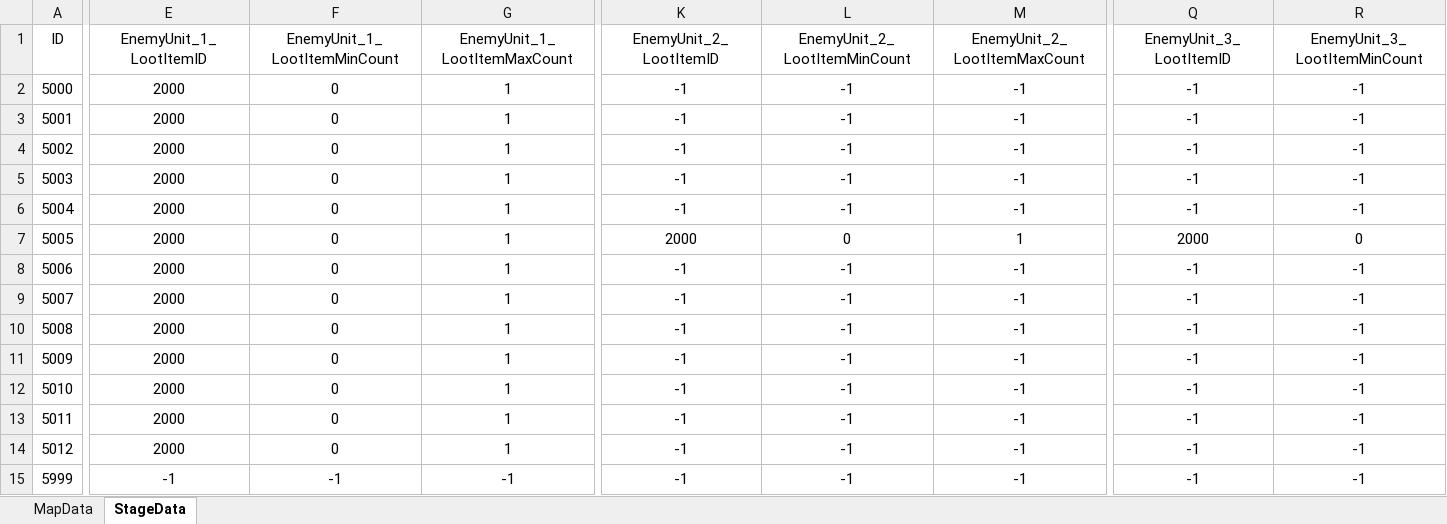
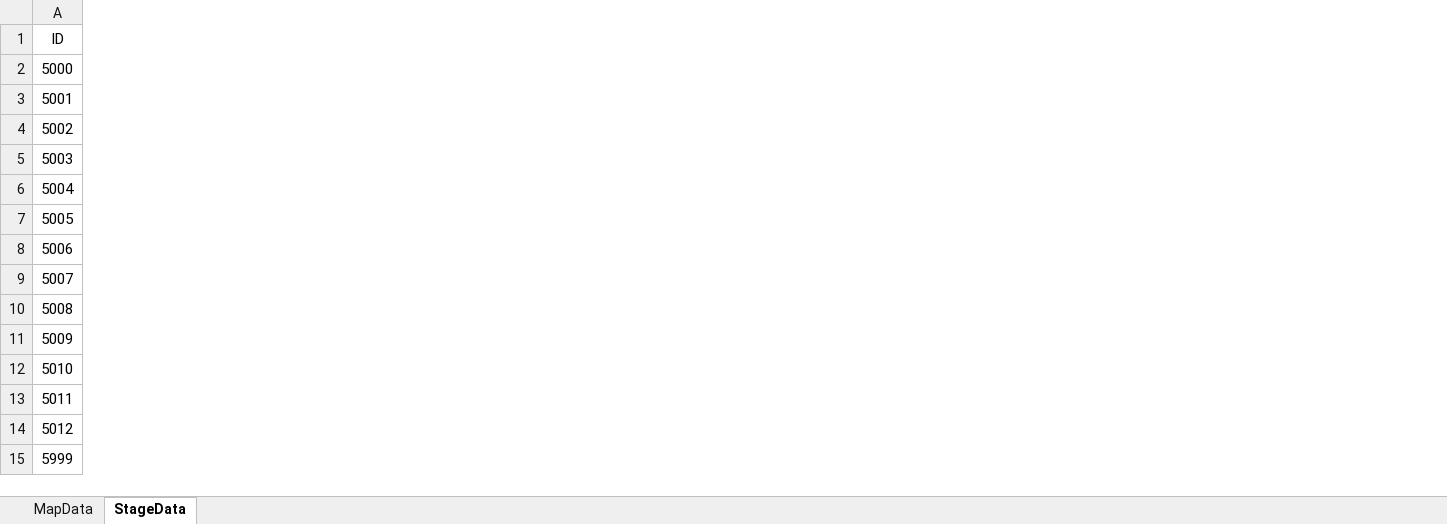
Before and after one commit to dkckacka1/DotHeros-2DPortfolio-, an Excel workbook: Portfolio_2D/Assets/05. DataTable/MapDataTable.xlsx, sheet StageData, drawn as a sheet; only a part is shown, gaps mark what is left out; values as stored, in another font and other column widths than the file's, no borders; the diff covers the shown part only; the diff names each change by its address in the sheet, - before the commit and + after, or states it on an @@ line.

```diff
--- a/Portfolio_2D/Assets/05. DataTable/MapDataTable.xlsx (sheet StageData)
+++ b/Portfolio_2D/Assets/05. DataTable/MapDataTable.xlsx (sheet StageData)
-column E (EnemyUnit_1_LootItemID), rows 2-15: 2000 | 2000 | 2000 | 2000 | 2000 | 2000 | 2000 | 2000 | 2000 | 2000 | 2000 | 2000 | 2000 | -1
-column F (EnemyUnit_1_LootItemMinCount), rows 2-15: 0 | 0 | 0 | 0 | 0 | 0 | 0 | 0 | 0 | 0 | 0 | 0 | 0 | -1
-column G (EnemyUnit_1_LootItemMaxCount), rows 2-15: 1 | 1 | 1 | 1 | 1 | 1 | 1 | 1 | 1 | 1 | 1 | 1 | 1 | -1
-column K (EnemyUnit_2_LootItemID), rows 2-15: -1 | -1 | -1 | -1 | -1 | 2000 | -1 | -1 | -1 | -1 | -1 | -1 | -1 | -1
-column L (EnemyUnit_2_LootItemMinCount), rows 2-15: -1 | -1 | -1 | -1 | -1 | 0 | -1 | -1 | -1 | -1 | -1 | -1 | -1 | -1
-column M (EnemyUnit_2_LootItemMaxCount), rows 2-15: -1 | -1 | -1 | -1 | -1 | 1 | -1 | -1 | -1 | -1 | -1 | -1 | -1 | -1
-column Q (EnemyUnit_3_LootItemID), rows 2-15: -1 | -1 | -1 | -1 | -1 | 2000 | -1 | -1 | -1 | -1 | -1 | -1 | -1 | -1
-column R (EnemyUnit_3_LootItemMinCount), rows 2-15: -1 | -1 | -1 | -1 | -1 | 0 | -1 | -1 | -1 | -1 | -1 | -1 | -1 | -1
```
Also changed, not shown: 7 removed columns elsewhere in this sheet, sheet MapData, 37 other files.
